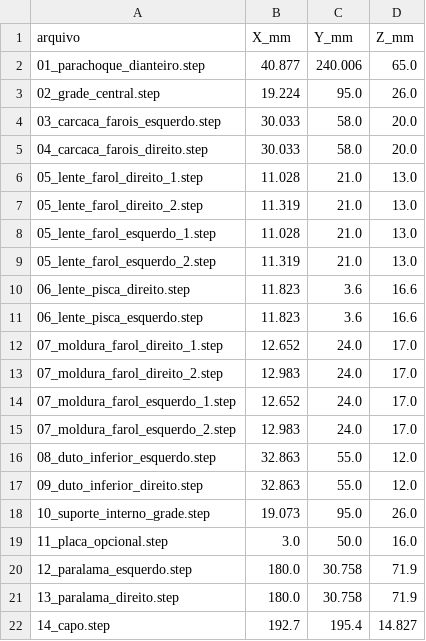
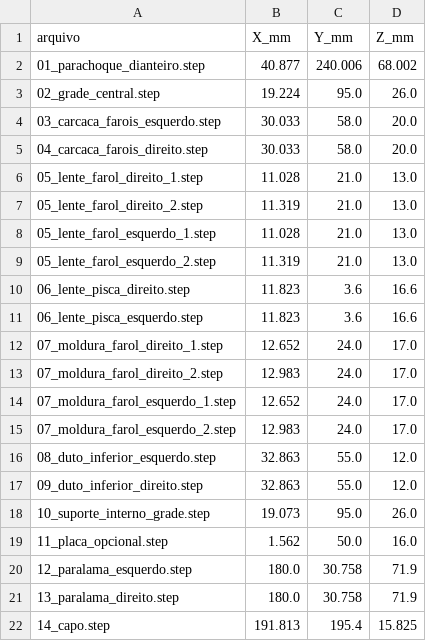
Before and after one commit to evildinomar2-dot/MICROTEC, a CSV file: MEDIDAS.csv, drawn as a sheet.

```diff
--- a/MEDIDAS.csv
+++ b/MEDIDAS.csv
@@ -1,3 +1,3 @@
 arquivo;X_mm;Y_mm;Z_mm
-01_parachoque_dianteiro.step;40.877;240.006;65.0
+01_parachoque_dianteiro.step;40.877;240.006;68.002
 02_grade_central.step;19.224;95.0;26.0
@@ -18,5 +18,5 @@
 10_suporte_interno_grade.step;19.073;95.0;26.0
-11_placa_opcional.step;3.0;50.0;16.0
+11_placa_opcional.step;1.562;50.0;16.0
 12_paralama_esquerdo.step;180.0;30.758;71.9
 13_paralama_direito.step;180.0;30.758;71.9
-14_capo.step;192.7;195.4;14.827
+14_capo.step;191.813;195.4;15.825
```
Also changed, not shown: 23 other files.
